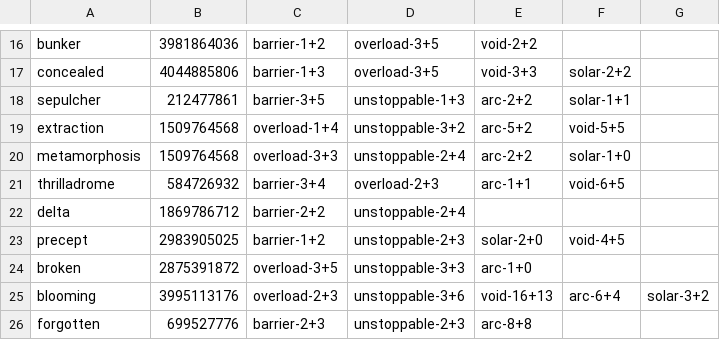
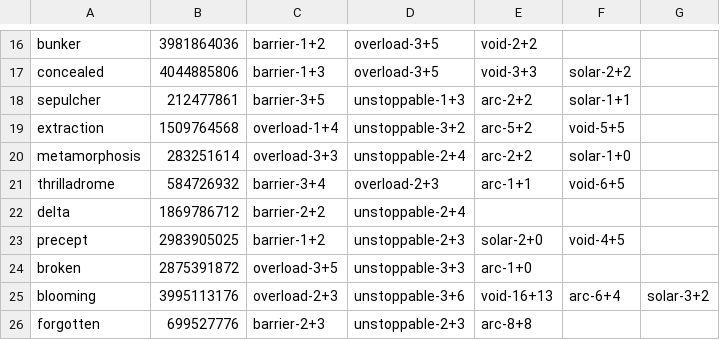
Before and after one commit to depth172/Malahayati-D2bot, a CSV file: data/sector_base.csv, drawn as a sheet; only a part is shown, gaps mark what is left out.

Commit message:
added new episode list

```diff
--- a/data/sector_base.csv
+++ b/data/sector_base.csv
@@ -19,3 +19,3 @@ sepulcher,212477861,barrier-3+5,unstoppable-1+3,arc-2+2,solar-1+1,
 extraction,1509764568,overload-1+4,unstoppable-3+2,arc-5+2,void-5+5,
-metamorphosis,1509764568,overload-3+3,unstoppable-2+4,arc-2+2,solar-1+0,
+metamorphosis,283251614,overload-3+3,unstoppable-2+4,arc-2+2,solar-1+0,
 thrilladrome,584726932,barrier-3+4,overload-2+3,arc-1+1,void-6+5,
```
Also changed, not shown: 1 other file.
